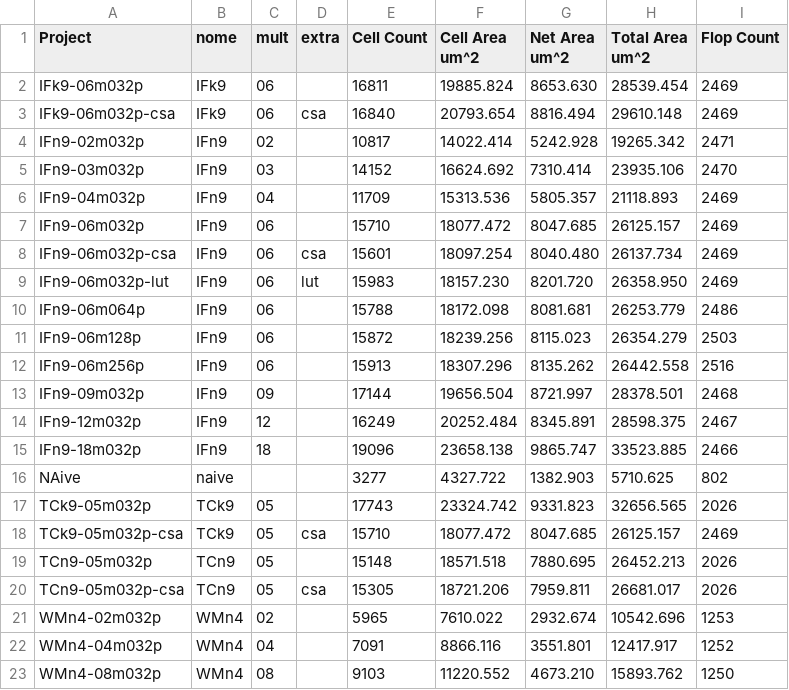
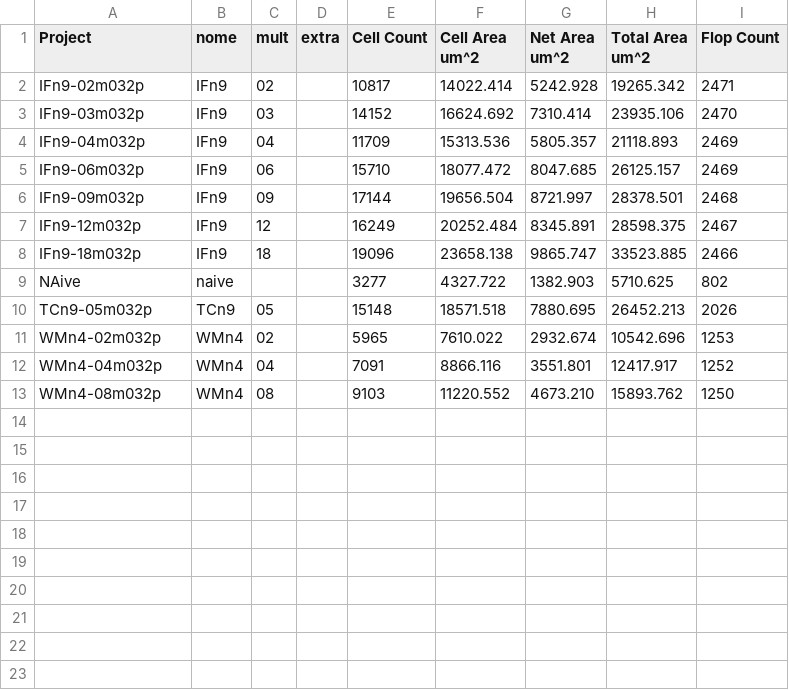
Before and after one commit to tarsioonofrio/FastConv_SystemVerilog, a CSV file: report/sys-report-logical.csv, drawn as a sheet; the diff names each change by its address in the sheet, - before the commit and + after, or states it on an @@ line.

```diff
--- a/report/sys-report-logical.csv
+++ b/report/sys-report-logical.csv
-row 2: IFk9-06m032p | IFk9 | 06 |  | 16811 | 19885.824 | 8653.630 | 28539.454 | 2469
-row 3: IFk9-06m032p-csa | IFk9 | 06 | csa | 16840 | 20793.654 | 8816.494 | 29610.148 | 2469
-row 8: IFn9-06m032p-csa | IFn9 | 06 | csa | 15601 | 18097.254 | 8040.480 | 26137.734 | 2469
-row 9: IFn9-06m032p-lut | IFn9 | 06 | lut | 15983 | 18157.230 | 8201.720 | 26358.950 | 2469
-row 10: IFn9-06m064p | IFn9 | 06 |  | 15788 | 18172.098 | 8081.681 | 26253.779 | 2486
-row 11: IFn9-06m128p | IFn9 | 06 |  | 15872 | 18239.256 | 8115.023 | 26354.279 | 2503
-row 12: IFn9-06m256p | IFn9 | 06 |  | 15913 | 18307.296 | 8135.262 | 26442.558 | 2516
-row 17: TCk9-05m032p | TCk9 | 05 |  | 17743 | 23324.742 | 9331.823 | 32656.565 | 2026
-row 18: TCk9-05m032p-csa | TCk9 | 05 | csa | 15710 | 18077.472 | 8047.685 | 26125.157 | 2469
-row 20: TCn9-05m032p-csa | TCn9 | 05 | csa | 15305 | 18721.206 | 7959.811 | 26681.017 | 2026
```
Also changed, not shown: report/conv-report-power.csv, report/sys-report-merged.csv, 7 other files.
